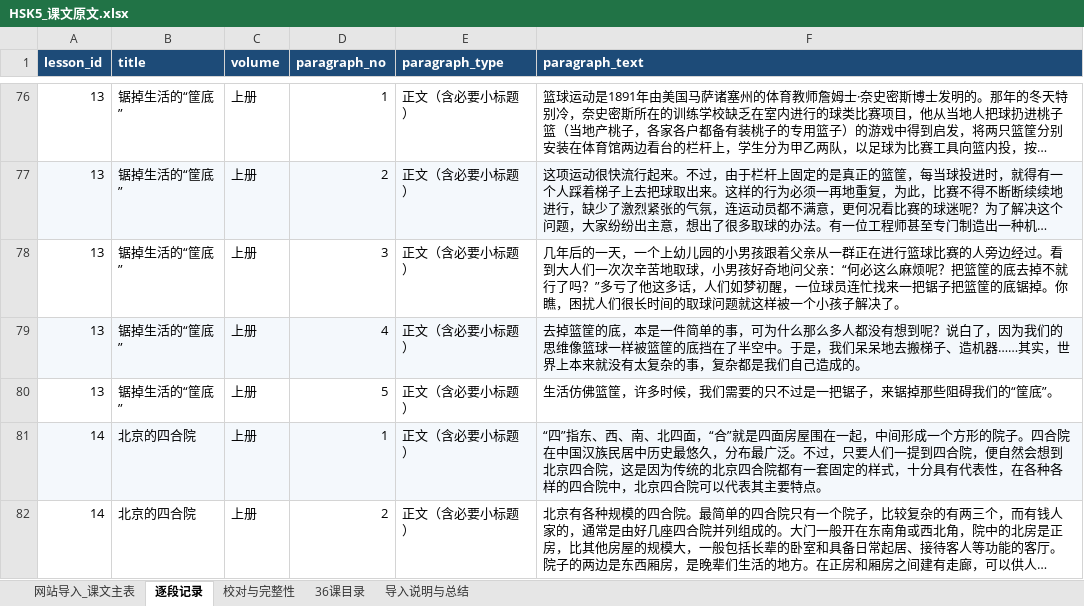
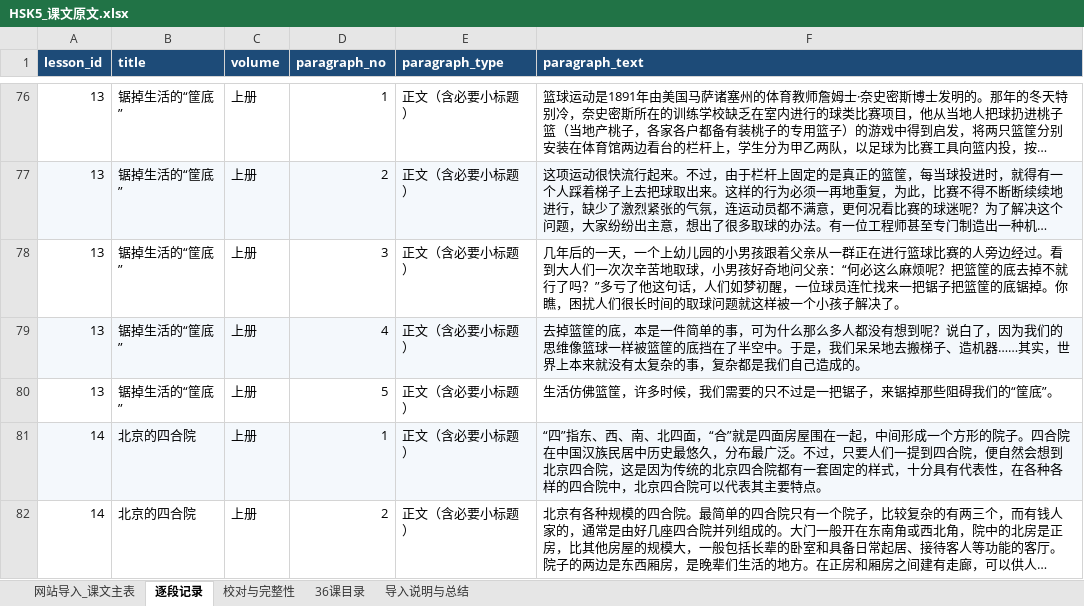
Before and after one commit to delamoer/hsk-flashcards, an Excel workbook: sources/HSK5_课文原文.xlsx, sheet 逐段记录, drawn as a sheet; only a part is shown, gaps mark what is left out; long unchanged cells end in …; values as stored, in another font and other column widths than the file's, no borders; the diff names each change by its address in the sheet, - before the commit and + after, or states it on an @@ line.

```diff
--- a/sources/HSK5_课文原文.xlsx (sheet 逐段记录)
+++ b/sources/HSK5_课文原文.xlsx (sheet 逐段记录)
-F78 (paragraph_text): …亏了他这多话，人们…
+F78 (paragraph_text): …亏了他这句话，人们…
```
Also changed, not shown: sheet 网站导入_课文主表, sources/HSK6_课文原文.xlsx, 3 other files.
